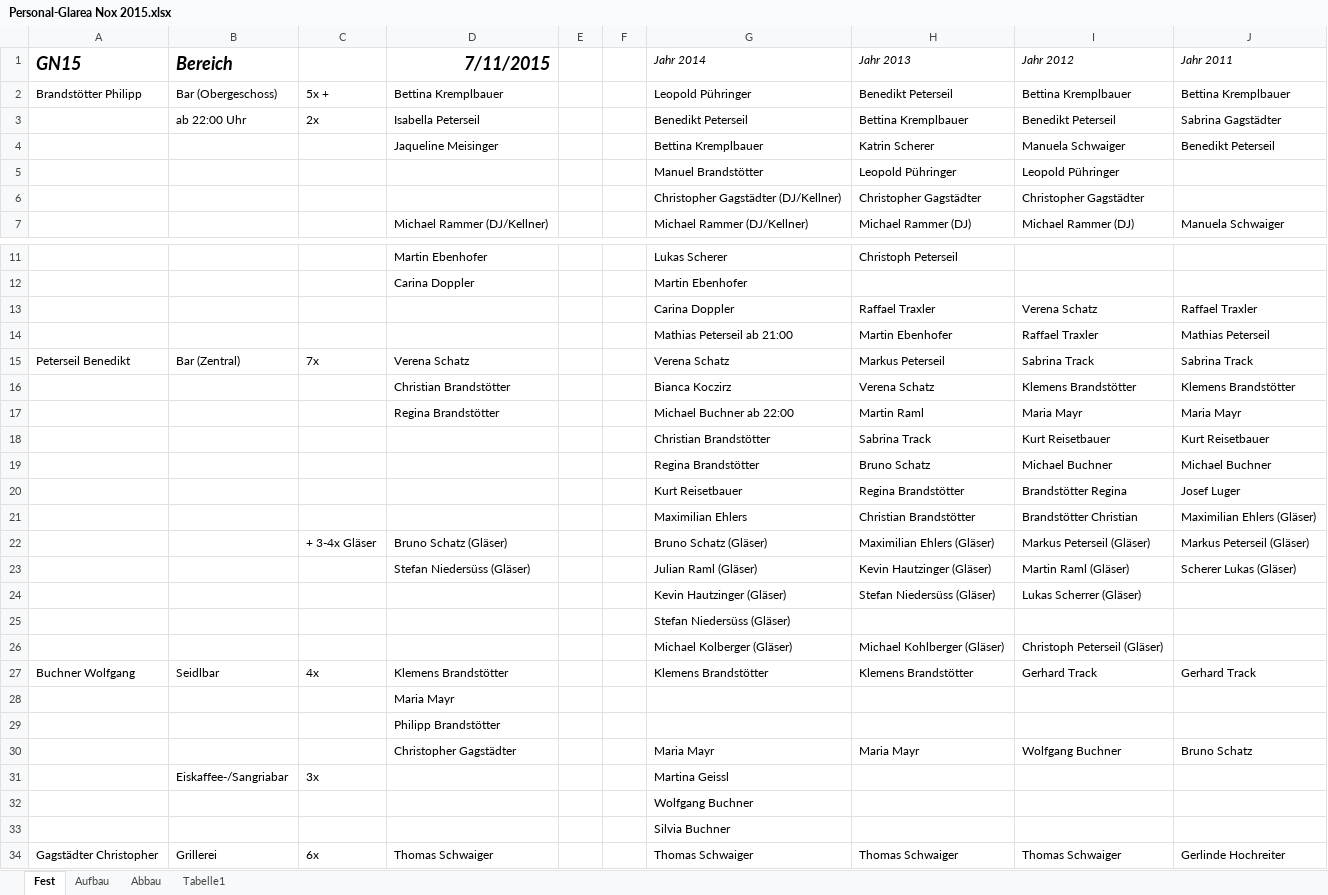
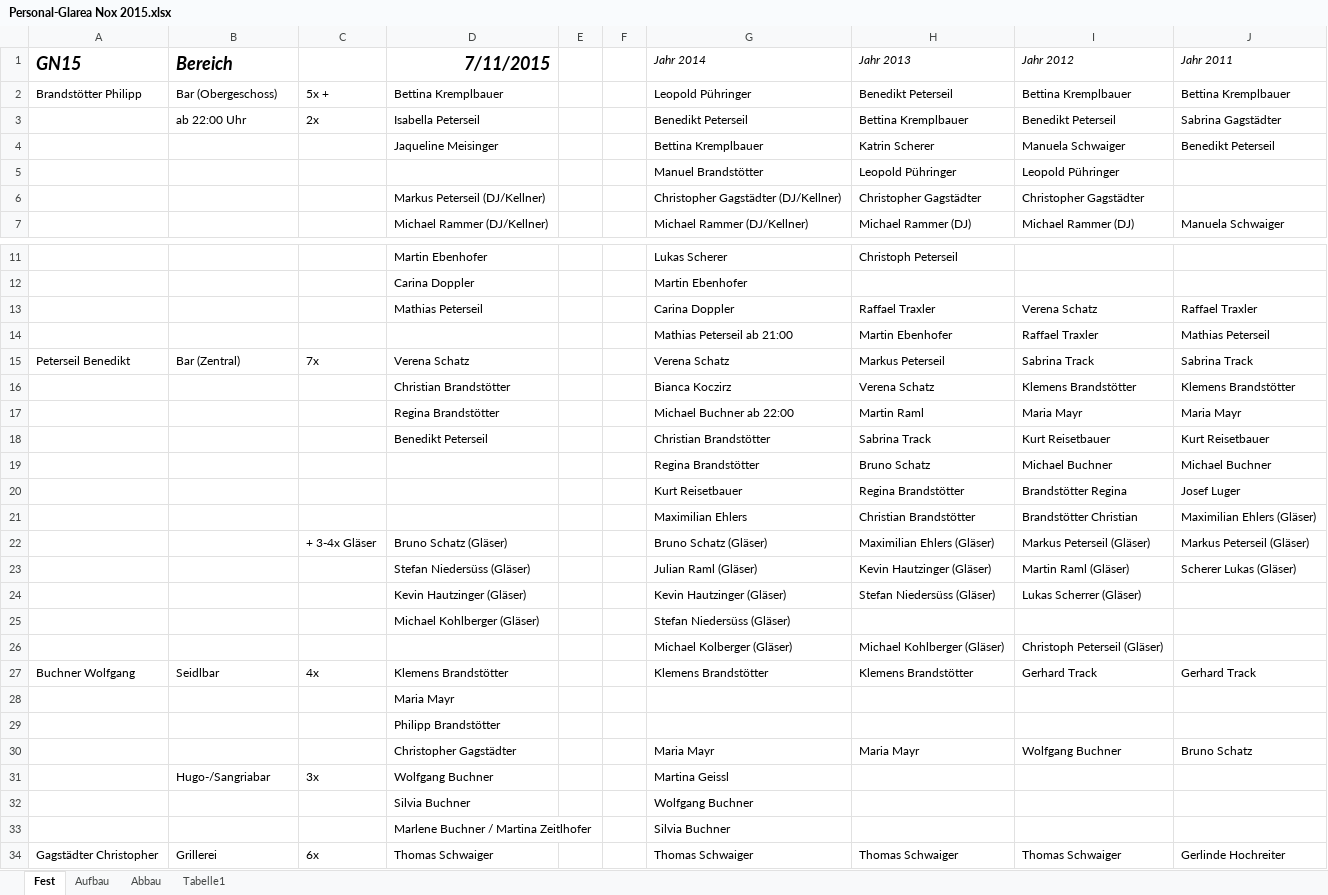
Before and after one commit to Balestrano/glarea-nox, an Excel workbook: 2015/Personal/Personal-Glarea Nox 2015.xlsx, sheet Fest, drawn as a sheet; only a part is shown, gaps mark what is left out; values as stored, in another font and other column widths than the file's, no borders; the diff names each change by its address in the sheet, - before the commit and + after, or states it on an @@ line.

```diff
--- a/2015/Personal/Personal-Glarea Nox 2015.xlsx (sheet Fest)
+++ b/2015/Personal/Personal-Glarea Nox 2015.xlsx (sheet Fest)
-D6 (7/11/2015): (empty)
+D6 (7/11/2015): Markus Peterseil (DJ/Kellner)
-D13 (7/11/2015): (empty)
+D13 (7/11/2015): Mathias Peterseil
-D18 (7/11/2015): (empty)
+D18 (7/11/2015): Benedikt Peterseil
-D24 (7/11/2015): (empty)
+D24 (7/11/2015): Kevin Hautzinger (Gläser)
-D25 (7/11/2015): (empty)
+D25 (7/11/2015): Michael Kohlberger (Gläser)
-B31 (Bereich): Eiskaffee-/Sangriabar
+B31 (Bereich): Hugo-/Sangriabar
-D31 (7/11/2015): (empty)
+D31 (7/11/2015): Wolfgang Buchner
-D32 (7/11/2015): (empty)
+D32 (7/11/2015): Silvia Buchner
-D33 (7/11/2015): (empty)
+D33 (7/11/2015): Marlene Buchner / Martina Zeitlhofer
```
Also changed, not shown: sheet Aufbau, sheet Abbau, 2015/Sponsoring/Liste der Sponsoren.xlsx.
